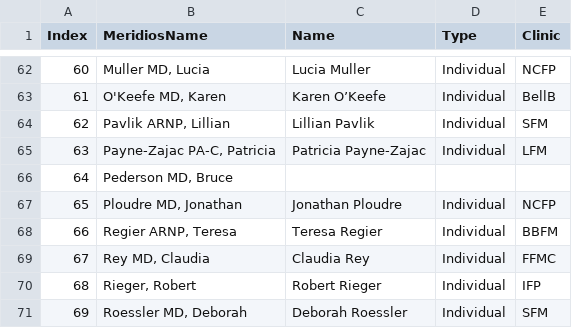
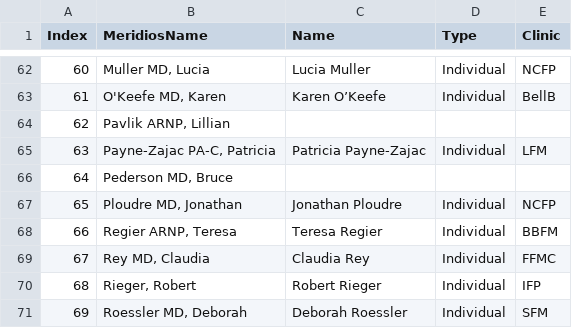
Before and after one commit to crystelsherlock/quality-data, a CSV file: files/names.csv, drawn as a sheet; only a part is shown, gaps mark what is left out.

Commit message:
Remove Lillian Pavlik

```diff
--- a/files/names.csv
+++ b/files/names.csv
@@ -63,3 +63,3 @@ Index,MeridiosName,Name,Type,Clinic
 61,"O'Keefe MD, Karen",Karen O’Keefe,Individual,BellB
-62,"Pavlik ARNP, Lillian",Lillian Pavlik,Individual,SFM
+62,"Pavlik ARNP, Lillian",,,
 63,"Payne-Zajac PA-C, Patricia",Patricia Payne-Zajac,Individual,LFM
```
